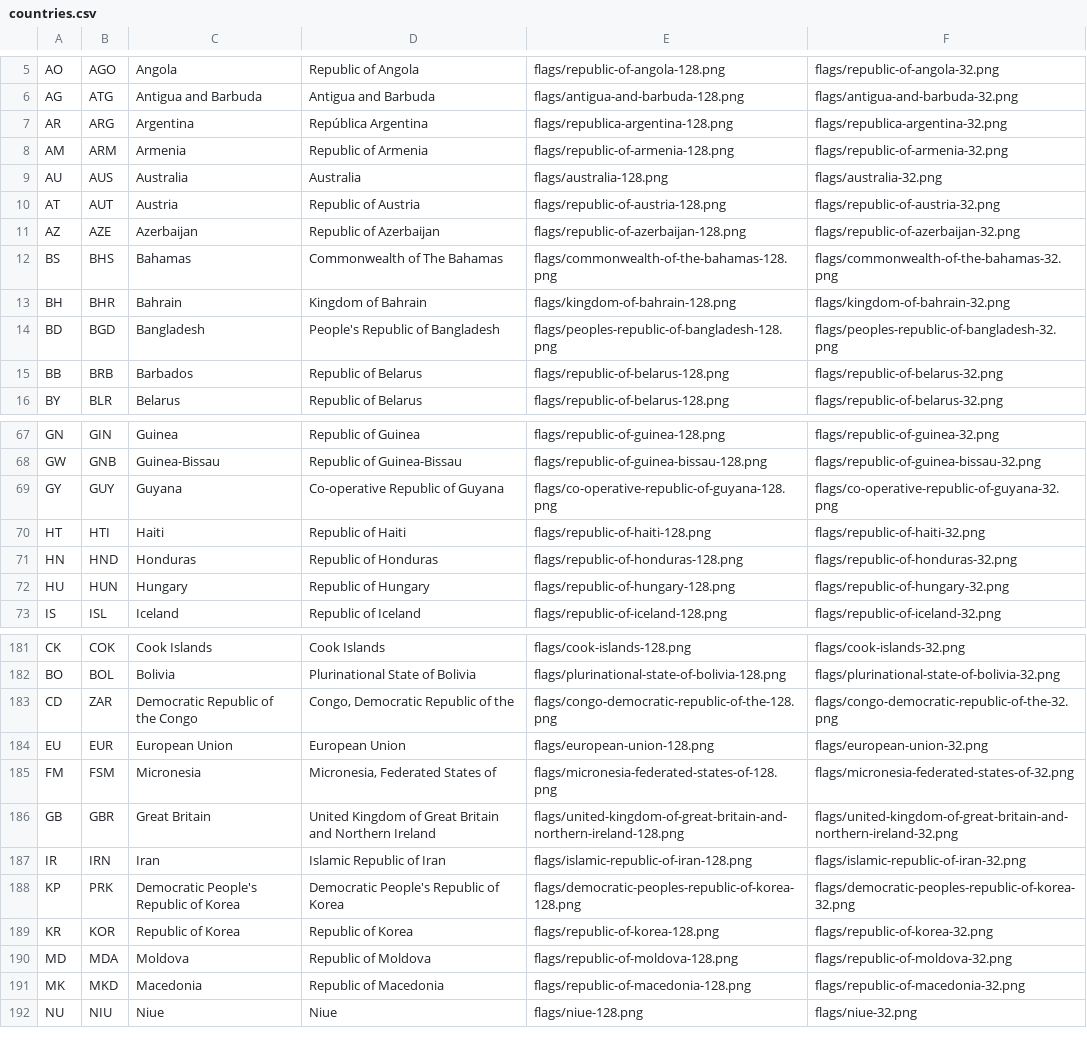
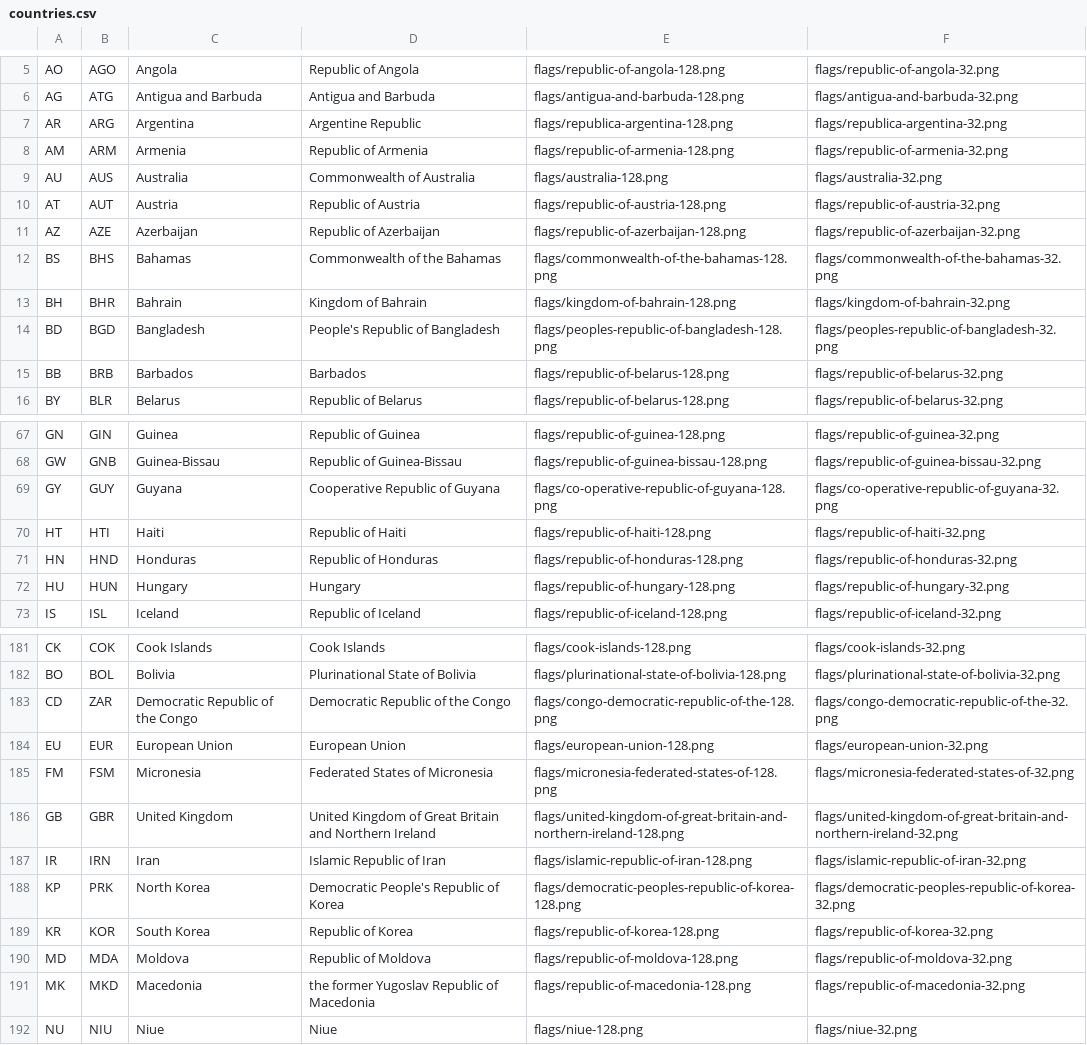
Before and after one commit to cristiroma/countries, a CSV file: csv/countries.csv, drawn as a sheet; only a part is shown, gaps mark what is left out; the diff covers the shown part only.

```diff
--- a/csv/countries.csv
+++ b/csv/countries.csv
@@ -6,11 +6,11 @@ AO,AGO,Angola,Republic of Angola,flags/republic-of-angola-128.png,flags/republic
 AG,ATG,Antigua and Barbuda,Antigua and Barbuda,flags/antigua-and-barbuda-128.png,flags/antigua-and-barbuda-32.png
-AR,ARG,Argentina,República Argentina,flags/republica-argentina-128.png,flags/republica-argentina-32.png
+AR,ARG,Argentina,Argentine Republic,flags/republica-argentina-128.png,flags/republica-argentina-32.png
 AM,ARM,Armenia,Republic of Armenia,flags/republic-of-armenia-128.png,flags/republic-of-armenia-32.png
-AU,AUS,Australia,Australia,flags/australia-128.png,flags/australia-32.png
+AU,AUS,Australia,Commonwealth of Australia,flags/australia-128.png,flags/australia-32.png
 AT,AUT,Austria,Republic of Austria,flags/republic-of-austria-128.png,flags/republic-of-austria-32.png
 AZ,AZE,Azerbaijan,Republic of Azerbaijan,flags/republic-of-azerbaijan-128.png,flags/republic-of-azerbaijan-32.png
-BS,BHS,Bahamas,Commonwealth of The Bahamas,flags/commonwealth-of-the-bahamas-128.png,flags/commonwealth-of-the-bahamas-32.png
+BS,BHS,Bahamas,Commonwealth of the Bahamas,flags/commonwealth-of-the-bahamas-128.png,flags/commonwealth-of-the-bahamas-32.png
 BH,BHR,Bahrain,Kingdom of Bahrain,flags/kingdom-of-bahrain-128.png,flags/kingdom-of-bahrain-32.png
 BD,BGD,Bangladesh,People's Republic of Bangladesh,flags/peoples-republic-of-bangladesh-128.png,flags/peoples-republic-of-bangladesh-32.png
-BB,BRB,Barbados,Republic of Belarus,flags/republic-of-belarus-128.png,flags/republic-of-belarus-32.png
+BB,BRB,Barbados,Barbados,flags/republic-of-belarus-128.png,flags/republic-of-belarus-32.png
 BY,BLR,Belarus,Republic of Belarus,flags/republic-of-belarus-128.png,flags/republic-of-belarus-32.png
@@ -68,6 +68,6 @@ GN,GIN,Guinea,Republic of Guinea,flags/republic-of-guinea-128.png,flags/republic
 GW,GNB,Guinea-Bissau,Republic of Guinea-Bissau,flags/republic-of-guinea-bissau-128.png,flags/republic-of-guinea-bissau-32.png
-GY,GUY,Guyana,Co-operative Republic of Guyana,flags/co-operative-republic-of-guyana-128.png,flags/co-operative-republic-of-guyana-32.png
+GY,GUY,Guyana,Cooperative Republic of Guyana,flags/co-operative-republic-of-guyana-128.png,flags/co-operative-republic-of-guyana-32.png
 HT,HTI,Haiti,Republic of Haiti,flags/republic-of-haiti-128.png,flags/republic-of-haiti-32.png
 HN,HND,Honduras,Republic of Honduras,flags/republic-of-honduras-128.png,flags/republic-of-honduras-32.png
-HU,HUN,Hungary,Republic of Hungary,flags/republic-of-hungary-128.png,flags/republic-of-hungary-32.png
+HU,HUN,Hungary,Hungary,flags/republic-of-hungary-128.png,flags/republic-of-hungary-32.png
 IS,ISL,Iceland,Republic of Iceland,flags/republic-of-iceland-128.png,flags/republic-of-iceland-32.png
@@ -182,11 +182,11 @@ CK,COK,Cook Islands,Cook Islands,flags/cook-islands-128.png,flags/cook-islands-3
 BO,BOL,Bolivia,Plurinational State of Bolivia,flags/plurinational-state-of-bolivia-128.png,flags/plurinational-state-of-bolivia-32.png
-CD,ZAR,Democratic Republic of the Congo,"Congo, Democratic Republic of the",flags/congo-democratic-republic-of-the-128.png,flags/congo-democratic-republic-of-the-32.png
+CD,ZAR,Democratic Republic of the Congo,Democratic Republic of the Congo,flags/congo-democratic-republic-of-the-128.png,flags/congo-democratic-republic-of-the-32.png
 EU,EUR,European Union,European Union,flags/european-union-128.png,flags/european-union-32.png
-FM,FSM,Micronesia,"Micronesia, Federated States of",flags/micronesia-federated-states-of-128.png,flags/micronesia-federated-states-of-32.png
-GB,GBR,Great Britain,United Kingdom of Great Britain and Northern Ireland,flags/united-kingdom-of-great-britain-and-northern-ireland-128.png,flags/united-kingdom-of-great-britain-and-northern-ireland-32.png
+FM,FSM,Micronesia,Federated States of Micronesia,flags/micronesia-federated-states-of-128.png,flags/micronesia-federated-states-of-32.png
+GB,GBR,United Kingdom,United Kingdom of Great Britain and Northern Ireland,flags/united-kingdom-of-great-britain-and-northern-ireland-128.png,flags/united-kingdom-of-great-britain-and-northern-ireland-32.png
 IR,IRN,Iran,Islamic Republic of Iran,flags/islamic-republic-of-iran-128.png,flags/islamic-republic-of-iran-32.png
-KP,PRK,Democratic People's Republic of Korea,Democratic People's Republic of Korea,flags/democratic-peoples-republic-of-korea-128.png,flags/democratic-peoples-republic-of-korea-32.png
-KR,KOR,Republic of Korea,Republic of Korea,flags/republic-of-korea-128.png,flags/republic-of-korea-32.png
+KP,PRK,North Korea,Democratic People's Republic of Korea,flags/democratic-peoples-republic-of-korea-128.png,flags/democratic-peoples-republic-of-korea-32.png
+KR,KOR,South Korea,Republic of Korea,flags/republic-of-korea-128.png,flags/republic-of-korea-32.png
 MD,MDA,Moldova,Republic of Moldova,flags/republic-of-moldova-128.png,flags/republic-of-moldova-32.png
-MK,MKD,Macedonia,Republic of Macedonia,flags/republic-of-macedonia-128.png,flags/republic-of-macedonia-32.png
+MK,MKD,Macedonia,the former Yugoslav Republic of Macedonia,flags/republic-of-macedonia-128.png,flags/republic-of-macedonia-32.png
 NU,NIU,Niue,Niue,flags/niue-128.png,flags/niue-32.png
```
Also changed, not shown: 1 added row and 63 edited cells elsewhere in this file, 2 other files.
